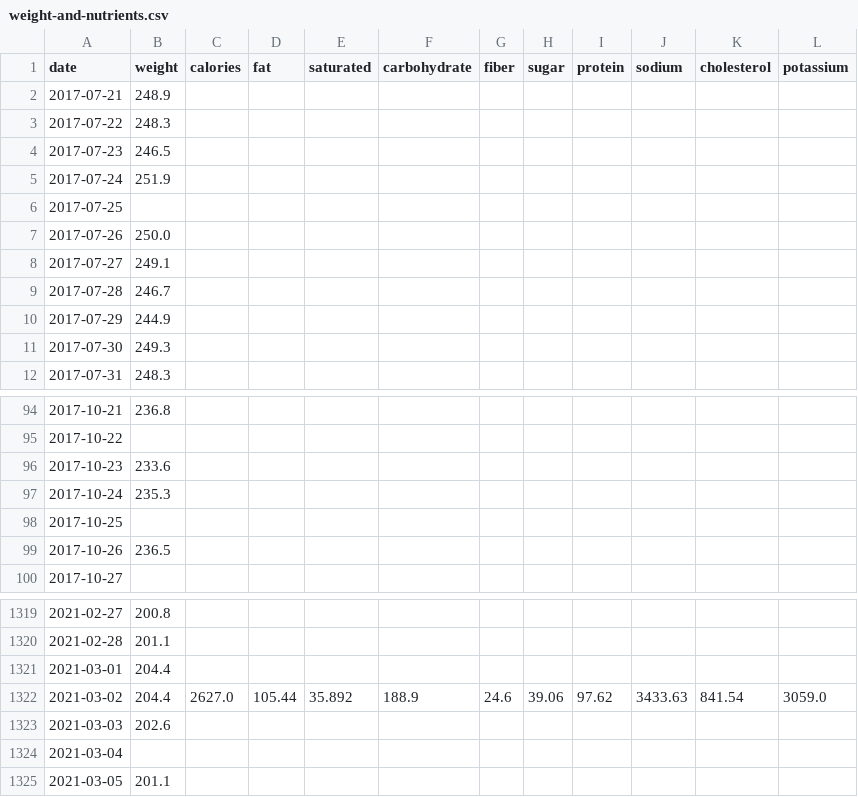
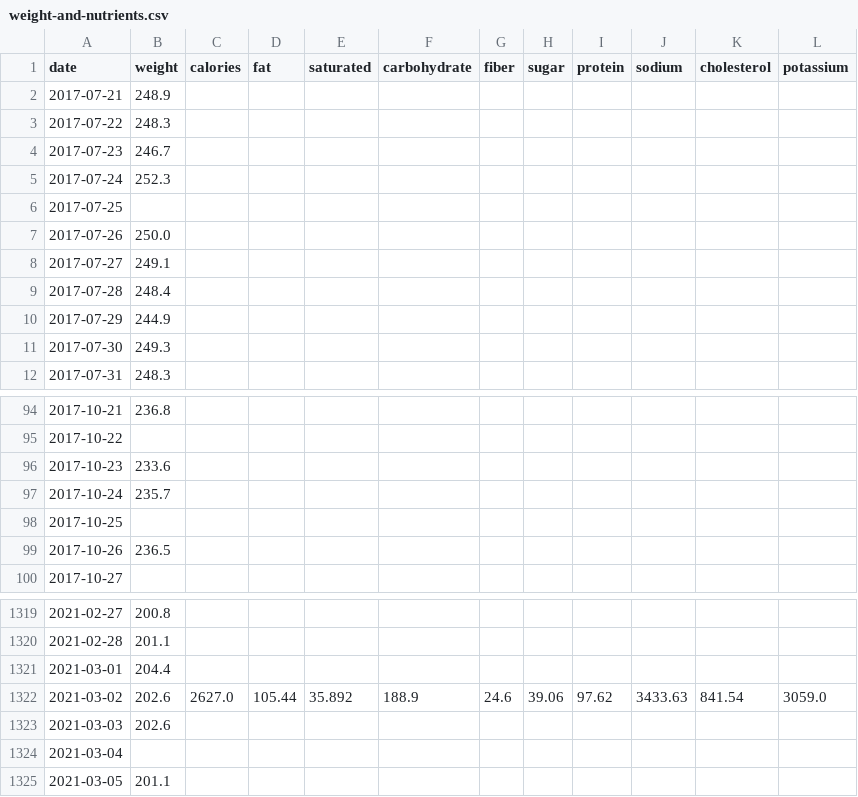
Before and after one commit to grf/d3-data, a CSV file: weight-and-nutrients.csv, drawn as a sheet; only a part is shown, gaps mark what is left out; the diff covers the shown part only.

```diff
--- a/weight-and-nutrients.csv
+++ b/weight-and-nutrients.csv
@@ -3,4 +3,4 @@ date,weight,calories,fat,saturated,carbohydrate,fiber,sugar,protein,sodium,chole
 "2017-07-22",248.3,,,,,,,,,,
-"2017-07-23",246.5,,,,,,,,,,
-"2017-07-24",251.9,,,,,,,,,,
+"2017-07-23",246.7,,,,,,,,,,
+"2017-07-24",252.3,,,,,,,,,,
 "2017-07-25",,,,,,,,,,,
@@ -8,3 +8,3 @@ date,weight,calories,fat,saturated,carbohydrate,fiber,sugar,protein,sodium,chole
 "2017-07-27",249.1,,,,,,,,,,
-"2017-07-28",246.7,,,,,,,,,,
+"2017-07-28",248.4,,,,,,,,,,
 "2017-07-29",244.9,,,,,,,,,,
@@ -96,3 +96,3 @@ date,weight,calories,fat,saturated,carbohydrate,fiber,sugar,protein,sodium,chole
 "2017-10-23",233.6,,,,,,,,,,
-"2017-10-24",235.3,,,,,,,,,,
+"2017-10-24",235.7,,,,,,,,,,
 "2017-10-25",,,,,,,,,,,
@@ -1321,3 +1321,3 @@ date,weight,calories,fat,saturated,carbohydrate,fiber,sugar,protein,sodium,chole
 "2021-03-01",204.4,,,,,,,,,,
-"2021-03-02",204.4,2627.0,105.44,35.892,188.9,24.6,39.06,97.62,3433.63,841.54,3059.0
+"2021-03-02",202.6,2627.0,105.44,35.892,188.9,24.6,39.06,97.62,3433.63,841.54,3059.0
 "2021-03-03",202.6,,,,,,,,,,
```
Also changed, not shown: 11 added rows and 5 edited cells elsewhere in this file, weight.csv, 1 other file.
